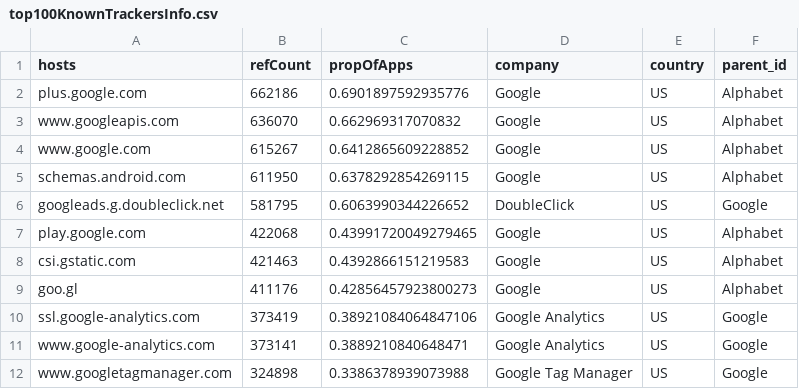
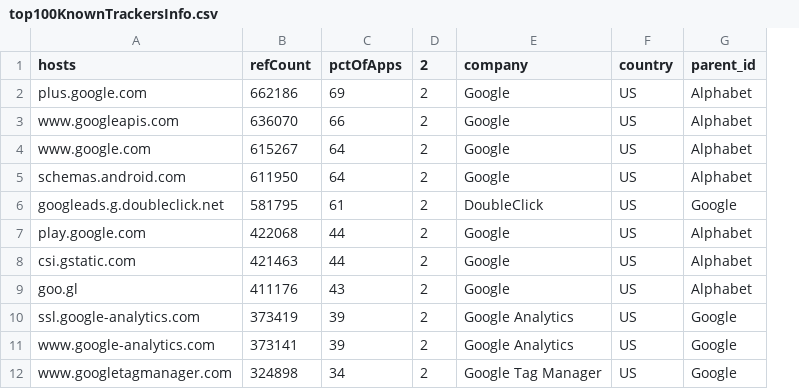
Before and after one commit to sociam/xray, a CSV file: analysis/saveouts_RESULTS/top100KnownTrackersInfo.csv, drawn as a sheet; only a part is shown; removed rows and columns are numbered as before the commit, all else as after; the diff names each change by its address in the sheet, - before the commit and + after, or states it on an @@ line.

```diff
--- a/analysis/saveouts_RESULTS/top100KnownTrackersInfo.csv
+++ b/analysis/saveouts_RESULTS/top100KnownTrackersInfo.csv
-column C (propOfApps), rows 2-12: 0.6901897592935776 | 0.662969317070832 | 0.6412865609228852 | 0.6378292854269115 | 0.6063990344226652 | 0.43991720049279465 | 0.4392866151219583 | 0.42856457923800273 | 0.38921084064847106 | 0.3889210840648471 | 0.3386378939073988
+column C (pctOfApps), rows 2-12: 69 | 66 | 64 | 64 | 61 | 44 | 44 | 43 | 39 | 39 | 34
+column D (2), rows 2-12: all 2
```
Also changed, not shown: 3 other files.
